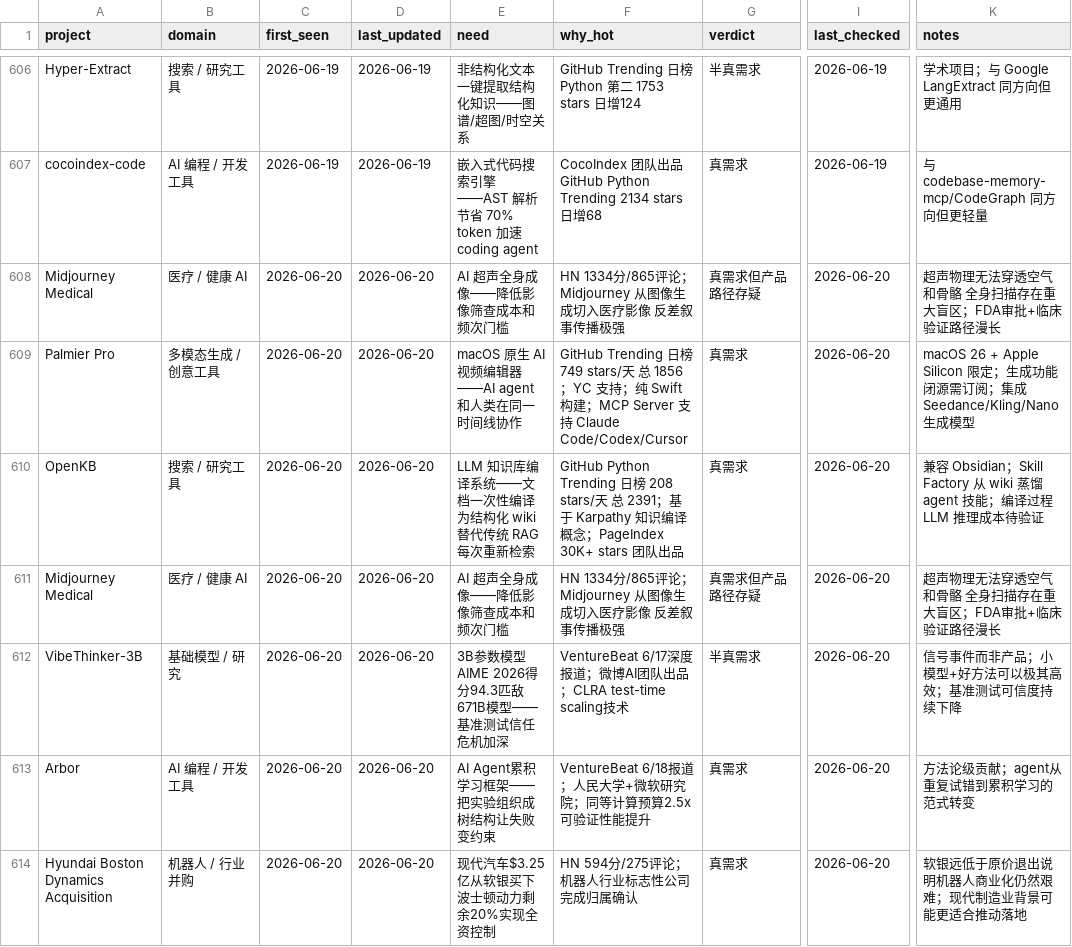
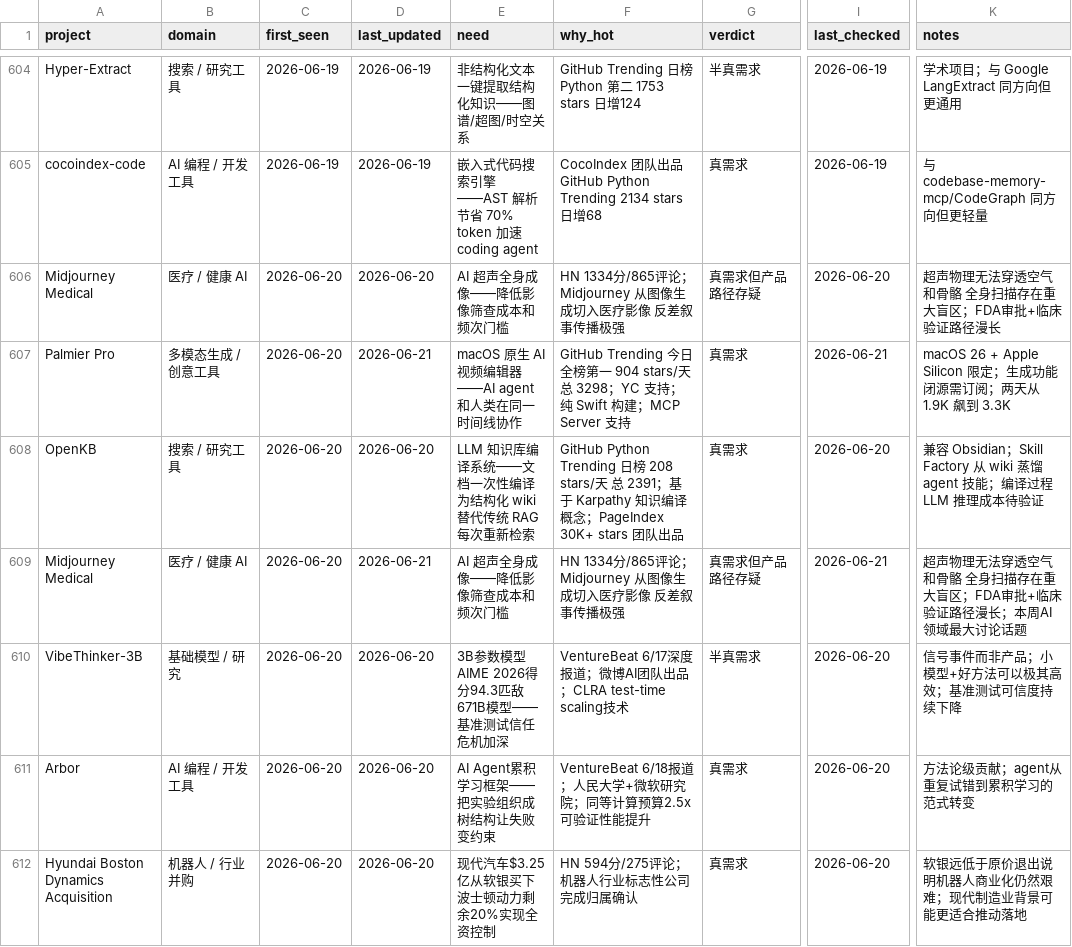
Before and after one commit to KuumaSan/AIProducts, a CSV file: tracking/ai-projects.csv, drawn as a sheet; only a part is shown, gaps mark what is left out; addresses are those after the commit; the diff covers the shown part only; the diff names each change by its address in the sheet, - before the commit and + after, or states it on an @@ line.

Commit message:
Daily AI tracker update 2026-06-21

```diff
--- a/tracking/ai-projects.csv
+++ b/tracking/ai-projects.csv
-D607 (last_updated): 2026-06-20
+D607 (last_updated): 2026-06-21
-F607 (why_hot): GitHub Trending 日榜 749 stars/天 总 1856；YC 支持；纯 Swift 构建；MCP Server 支持 Claude Code/Codex/Cursor
+F607 (why_hot): GitHub Trending 今日全榜第一 904 stars/天 总 3298；YC 支持；纯 Swift 构建；MCP Server 支持
-I607 (last_checked): 2026-06-20
+I607 (last_checked): 2026-06-21
-K607 (notes): …需订阅；集成 Seedance/Kling/Nano 生成模型
+K607 (notes): …需订阅；两天从 1.9K 飙到 3.3K
-D609 (last_updated): 2026-06-20
+D609 (last_updated): 2026-06-21
-I609 (last_checked): 2026-06-20
+I609 (last_checked): 2026-06-21
-K609 (notes): …路径漫长
+K609 (notes): …路径漫长；本周AI领域最大讨论话题
```
Also changed, not shown: 2 removed rows and 18 edited cells elsewhere in this file.
